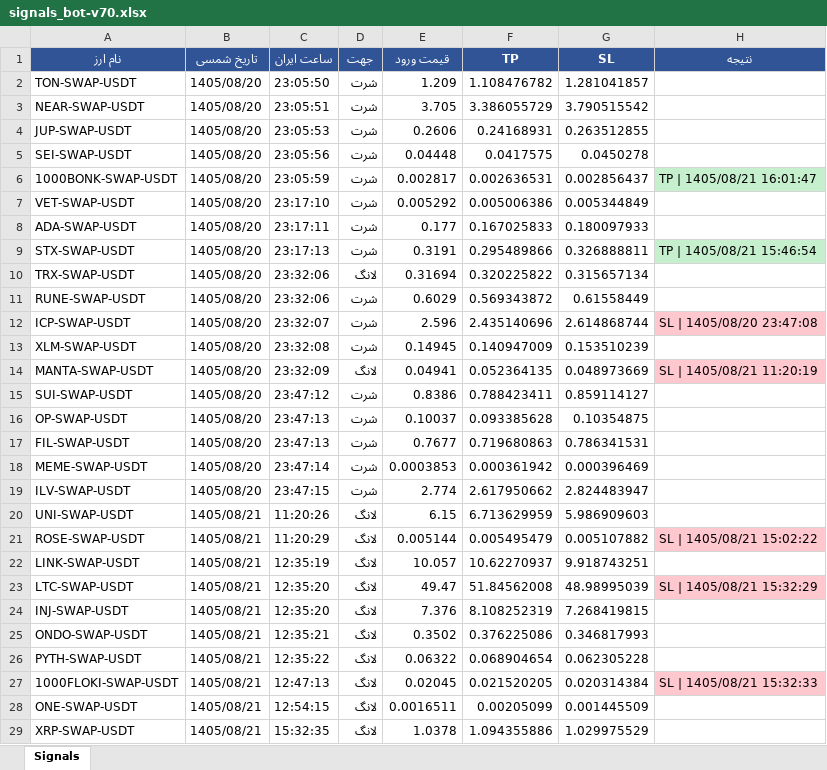
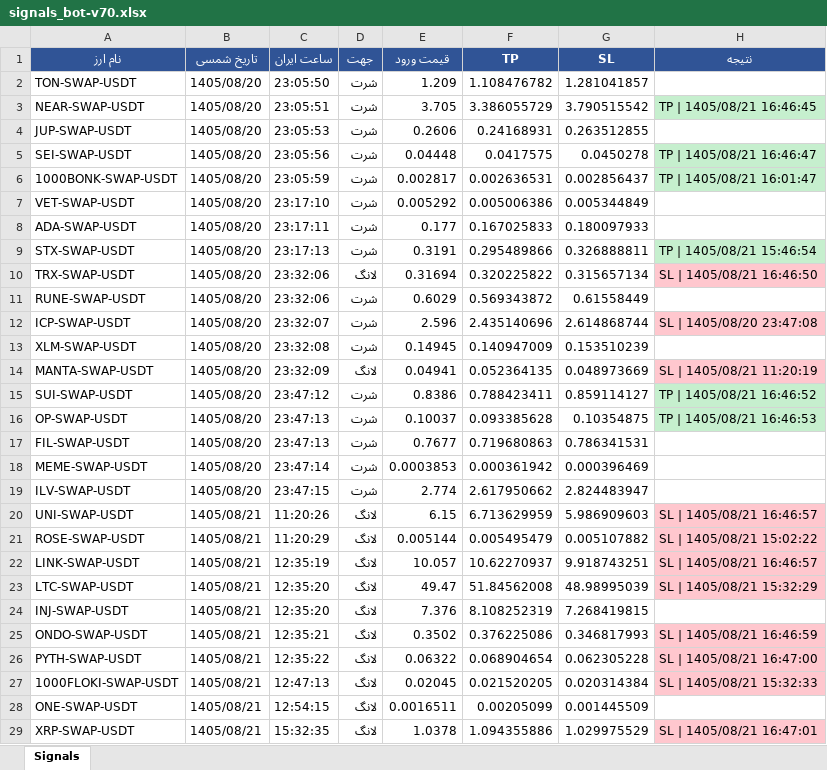
Before and after one commit to cmosircrypto-lang/Crypto-signal-bot, an Excel workbook: signals_bot-v70.xlsx, sheet Signals, drawn as a sheet; only a part is shown; values as stored, in another font and other column widths than the file's, no borders; the diff covers the shown part only; the diff names each change by its address in the sheet, - before the commit and + after, or states it on an @@ line.

```diff
--- a/signals_bot-v70.xlsx (sheet Signals)
+++ b/signals_bot-v70.xlsx (sheet Signals)
-H3 (نتیجه): (empty)
+H3 (نتیجه): TP | 1405/08/21 16:46:45
-H3 fill: none
+H3 fill: #C6EFCE
-H5 (نتیجه): (empty)
+H5 (نتیجه): TP | 1405/08/21 16:46:47
-H5 fill: none
+H5 fill: #C6EFCE
-H10 (نتیجه): (empty)
+H10 (نتیجه): SL | 1405/08/21 16:46:50
-H10 fill: none
+H10 fill: #FFC7CE
-H15 (نتیجه): (empty)
+H15 (نتیجه): TP | 1405/08/21 16:46:52
-H15:H16 fill: none
+H15:H16 fill: #C6EFCE
-H16 (نتیجه): (empty)
+H16 (نتیجه): TP | 1405/08/21 16:46:53
-H20 (نتیجه): (empty)
+H20 (نتیجه): SL | 1405/08/21 16:46:57
-H20 fill: none
+H20 fill: #FFC7CE
-H22 (نتیجه): (empty)
+H22 (نتیجه): SL | 1405/08/21 16:46:57
-H22 fill: none
+H22 fill: #FFC7CE
-H25 (نتیجه): (empty)
+H25 (نتیجه): SL | 1405/08/21 16:46:59
-H25:H26 fill: none
+H25:H26 fill: #FFC7CE
-H26 (نتیجه): (empty)
+H26 (نتیجه): SL | 1405/08/21 16:47:00
-H29 (نتیجه): (empty)
+H29 (نتیجه): SL | 1405/08/21 16:47:01
-H29 fill: none
+H29 fill: #FFC7CE
```
Also changed, not shown: 9 edited cells and cell formats elsewhere in this sheet, signals_bot-v60.xlsx, 6 other files.
